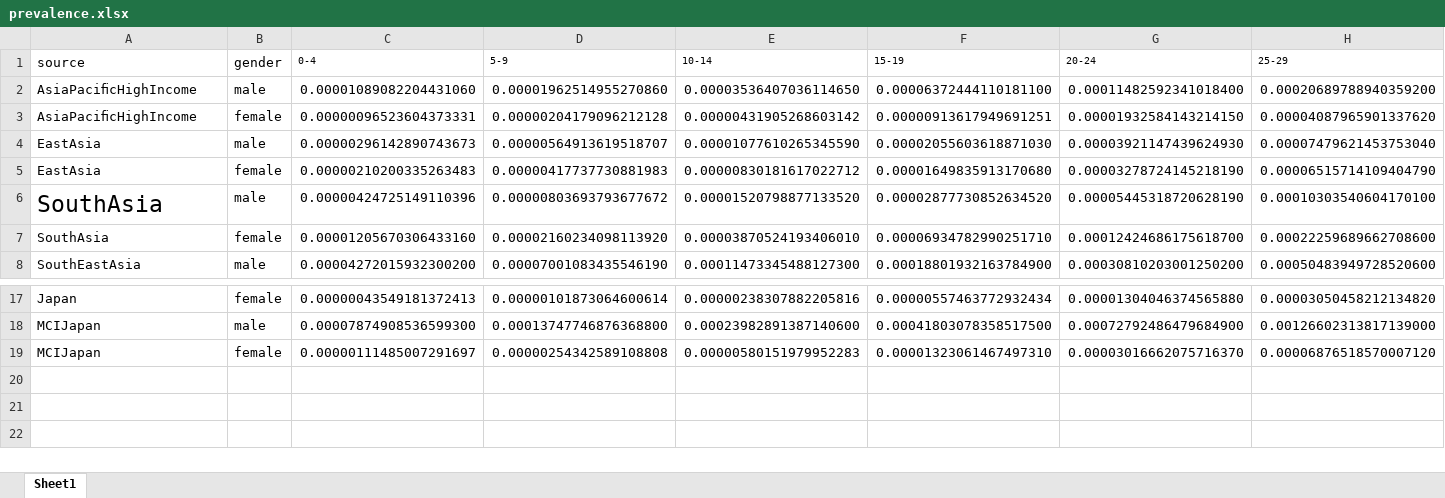
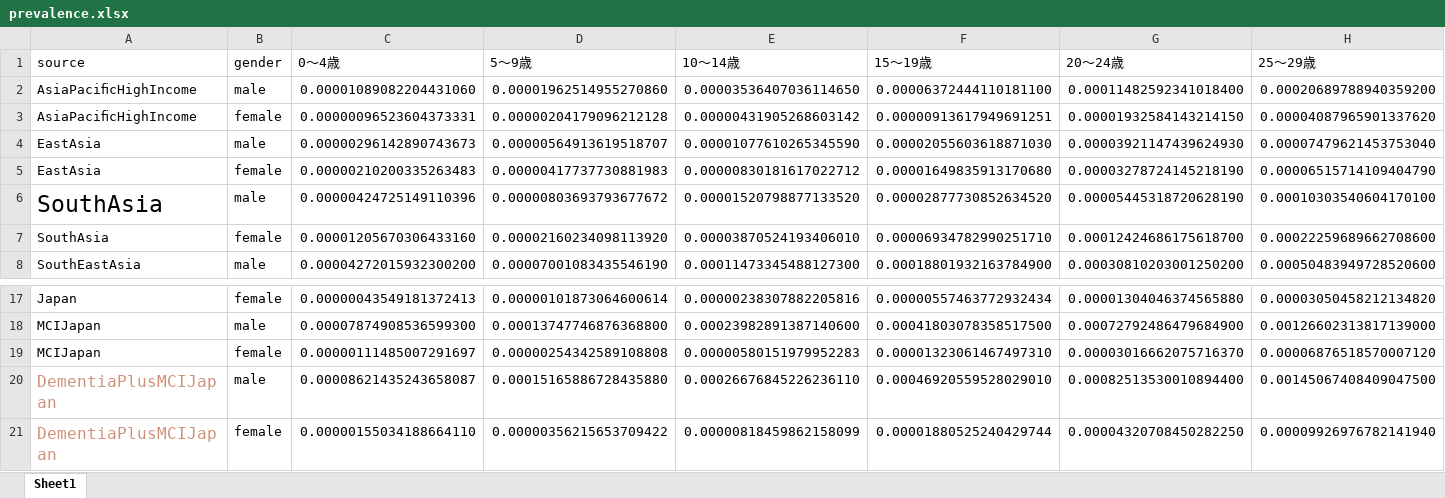
Before and after one commit to nozomiTask/japan-dementia-population, an Excel workbook: public/assets/prevalence.xlsx, sheet Sheet1, drawn as a sheet; only a part is shown, gaps mark what is left out; values as stored, in another font and other column widths than the file's, no borders; removed rows and columns are numbered as before the commit, all else as after; rows hold the shown columns only; the diff names each change by its address in the sheet, - before the commit and + after, or states it on an @@ line.

```diff
--- a/public/assets/prevalence.xlsx (sheet Sheet1)
+++ b/public/assets/prevalence.xlsx (sheet Sheet1)
-row 1: source | gender | 0-4 | 5-9 | 10-14 | 15-19 | 20-24 | 25-29
+row 1: source | gender | 0～4歳 | 5～9歳 | 10～14歳 | 15～19歳 | 20～24歳 | 25～29歳
+row 20: DementiaPlusMCIJapan | male | 0.00008621435243658087 | 0.00015165886728435880 | 0.00026676845226236110 | 0.00046920559528029010 | 0.00082513530010894400 | 0.00145067408409047500
+row 21: DementiaPlusMCIJapan | female | 0.00000155034188664110 | 0.00000356215653709422 | 0.00000818459862158099 | 0.00001880525240429744 | 0.00004320708450282250 | 0.00009926976782141940
```
Also changed, not shown: 8 other files.
